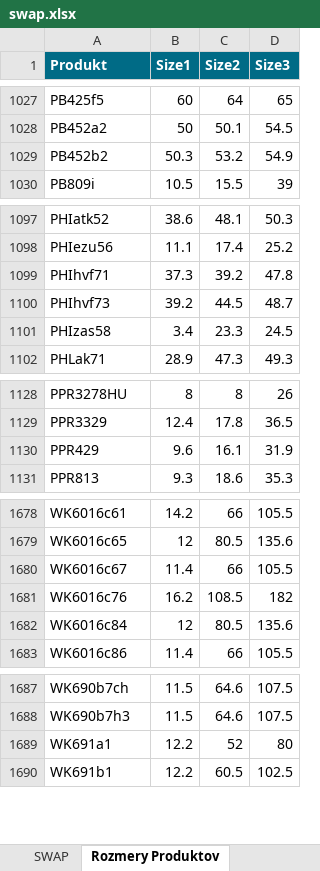
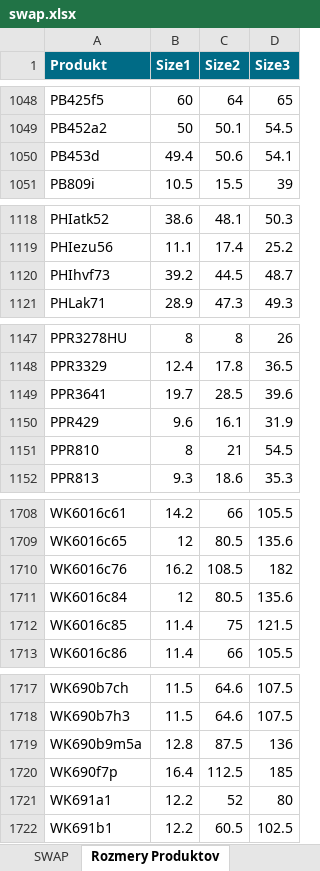
Before and after one commit to jongens1/swp4ds, an Excel workbook: swap.xlsx, sheet Rozmery Produktov, drawn as a sheet; only a part is shown, gaps mark what is left out; values as stored, in another font and other column widths than the file's, no borders; removed rows and columns are numbered as before the commit, all else as after; the diff covers the shown part only; the diff names each change by its address in the sheet, - before the commit and + after, or states it on an @@ line.

```diff
--- a/swap.xlsx (sheet Rozmery Produktov)
+++ b/swap.xlsx (sheet Rozmery Produktov)
-row 1029: PB452b2 | 50.3 | 53.2 | 54.9
+row 1050: PB453d | 49.4 | 50.6 | 54.1
-row 1099: PHIhvf71 | 37.3 | 39.2 | 47.8
-row 1101: PHIzas58 | 3.4 | 23.3 | 24.5
+row 1149: PPR3641 | 19.7 | 28.5 | 39.6
+row 1151: PPR810 | 8 | 21 | 54.5
-row 1680: WK6016c67 | 11.4 | 66 | 105.5
+row 1712: WK6016c85 | 11.4 | 75 | 121.5
+row 1719: WK690b9m5a | 12.8 | 87.5 | 136
+row 1720: WK690f7p | 16.4 | 112.5 | 185
```
Also changed, not shown: 50 added rows and 17 removed rows elsewhere in this sheet, sheet SWAP, 4DS.xlsx, 1 other file.
